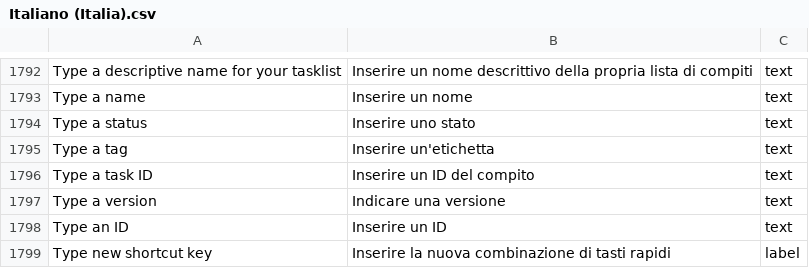
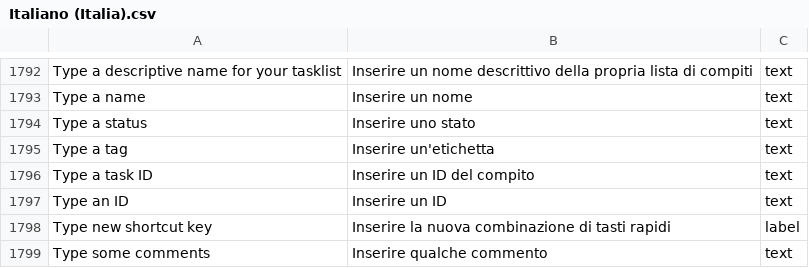
Before and after one commit to abstractspoon/ToDoList_Resources, a CSV file: Translations/Italiano (Italia).csv, drawn as a sheet; only a part is shown, gaps mark what is left out; the shorter side is filled out with more unchanged rows; the diff names each change by its address in the sheet, - before the commit and + after, or states it on an @@ line.

Commit message:
Remove unused text item

```diff
--- a/Translations/Italiano (Italia).csv
+++ b/Translations/Italiano (Italia).csv
-row 1797: Type a version | Indicare una versione | text
```
Also changed, not shown: Translations/Francais (France).csv, Translations/German (Germany).csv, 9 other files.
